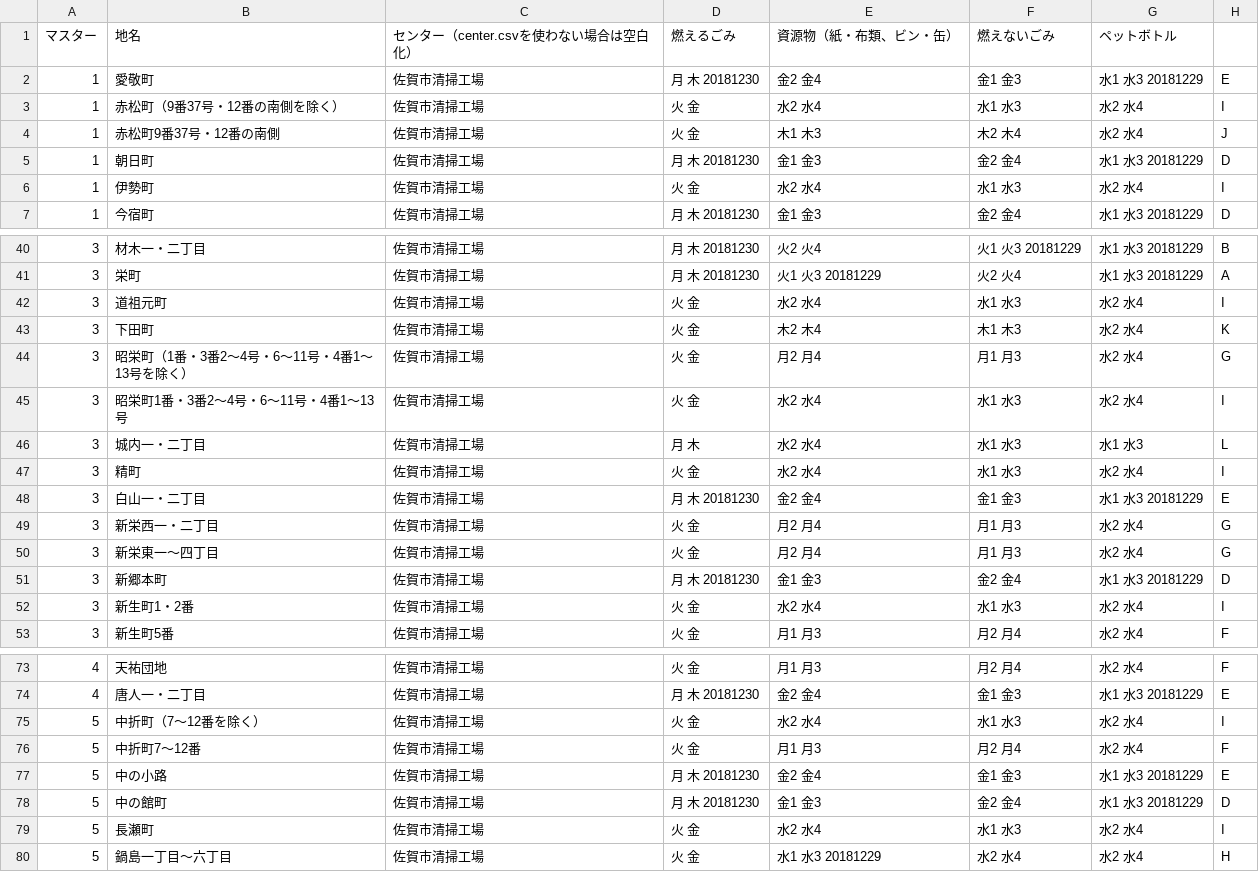
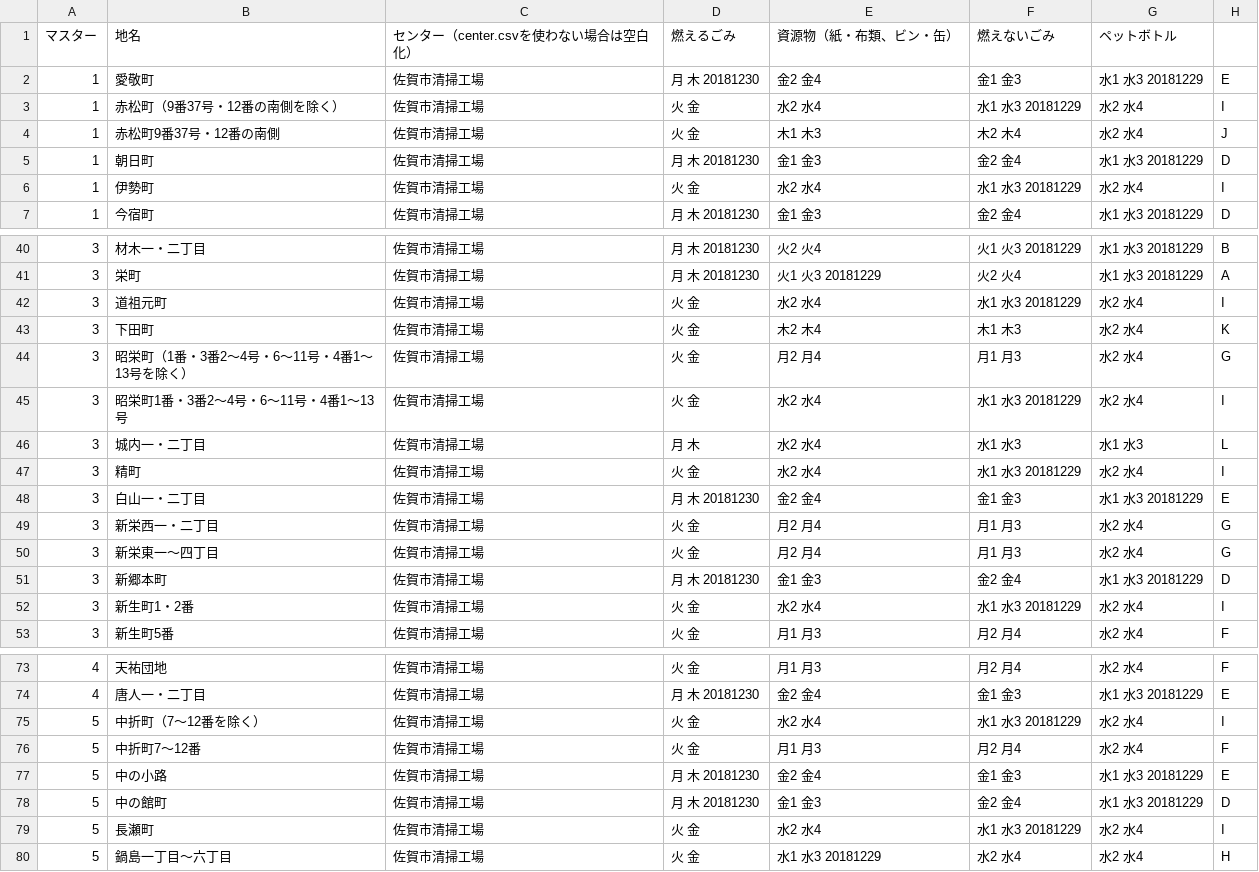
Before and after one commit to horiyo/saga5374, a CSV file: data/area_days.csv, drawn as a sheet; only a part is shown, gaps mark what is left out; the diff covers the shown part only.

Commit message:
Update area_days.csv

```diff
--- a/data/area_days.csv
+++ b/data/area_days.csv
@@ -2,6 +2,6 @@
 1,愛敬町,佐賀市清掃工場,月 木 20181230,金2 金4,金1 金3,水1 水3 20181229,E
-1,赤松町（9番37号・12番の南側を除く）,佐賀市清掃工場,火 金,水2 水4,水1 水3,水2 水4,I
+1,赤松町（9番37号・12番の南側を除く）,佐賀市清掃工場,火 金,水2 水4,水1 水3 20181229,水2 水4,I
 1,赤松町9番37号・12番の南側,佐賀市清掃工場,火 金,木1 木3,木2 木4,水2 水4,J
 1,朝日町,佐賀市清掃工場,月 木 20181230,金1 金3,金2 金4,水1 水3 20181229,D
-1,伊勢町,佐賀市清掃工場,火 金,水2 水4,水1 水3,水2 水4,I
+1,伊勢町,佐賀市清掃工場,火 金,水2 水4,水1 水3 20181229,水2 水4,I
 1,今宿町,佐賀市清掃工場,月 木 20181230,金1 金3,金2 金4,水1 水3 20181229,D
@@ -41,8 +41,8 @@
 3,栄町,佐賀市清掃工場,月 木 20181230,火1 火3 20181229,火2 火4,水1 水3 20181229,A
-3,道祖元町,佐賀市清掃工場,火 金,水2 水4,水1 水3,水2 水4,I
+3,道祖元町,佐賀市清掃工場,火 金,水2 水4,水1 水3 20181229,水2 水4,I
 3,下田町,佐賀市清掃工場,火 金,木2 木4,木1 木3,水2 水4,K
 3,昭栄町（1番・3番2～4号・6～11号・4番1～13号を除く）,佐賀市清掃工場,火 金,月2 月4,月1 月3,水2 水4,G
-3,昭栄町1番・3番2～4号・6～11号・4番1～13号,佐賀市清掃工場,火 金,水2 水4,水1 水3,水2 水4,I
+3,昭栄町1番・3番2～4号・6～11号・4番1～13号,佐賀市清掃工場,火 金,水2 水4,水1 水3 20181229,水2 水4,I
 3,城内一・二丁目,佐賀市清掃工場,月 木,水2 水4,水1 水3,水1 水3,L
-3,精町,佐賀市清掃工場,火 金,水2 水4,水1 水3,水2 水4,I
+3,精町,佐賀市清掃工場,火 金,水2 水4,水1 水3 20181229,水2 水4,I
 3,白山一・二丁目,佐賀市清掃工場,月 木 20181230,金2 金4,金1 金3,水1 水3 20181229,E
@@ -51,3 +51,3 @@
 3,新郷本町,佐賀市清掃工場,月 木 20181230,金1 金3,金2 金4,水1 水3 20181229,D
-3,新生町1・2番,佐賀市清掃工場,火 金,水2 水4,水1 水3,水2 水4,I
+3,新生町1・2番,佐賀市清掃工場,火 金,水2 水4,水1 水3 20181229,水2 水4,I
 3,新生町5番,佐賀市清掃工場,火 金,月1 月3,月2 月4,水2 水4,F
@@ -74,3 +74,3 @@
 4,唐人一・二丁目,佐賀市清掃工場,月 木 20181230,金2 金4,金1 金3,水1 水3 20181229,E
-5,中折町（7～12番を除く）,佐賀市清掃工場,火 金,水2 水4,水1 水3,水2 水4,I
+5,中折町（7～12番を除く）,佐賀市清掃工場,火 金,水2 水4,水1 水3 20181229,水2 水4,I
 5,中折町7～12番,佐賀市清掃工場,火 金,月1 月3,月2 月4,水2 水4,F
@@ -78,3 +78,3 @@
 5,中の館町,佐賀市清掃工場,月 木 20181230,金1 金3,金2 金4,水1 水3 20181229,D
-5,長瀬町,佐賀市清掃工場,火 金,水2 水4,水1 水3,水2 水4,I
+5,長瀬町,佐賀市清掃工場,火 金,水2 水4,水1 水3 20181229,水2 水4,I
 5,鍋島一丁目～六丁目,佐賀市清掃工場,火 金,水1 水3 20181229,水2 水4,水2 水4,H
```
Also changed, not shown: 7 edited cells elsewhere in this file.
